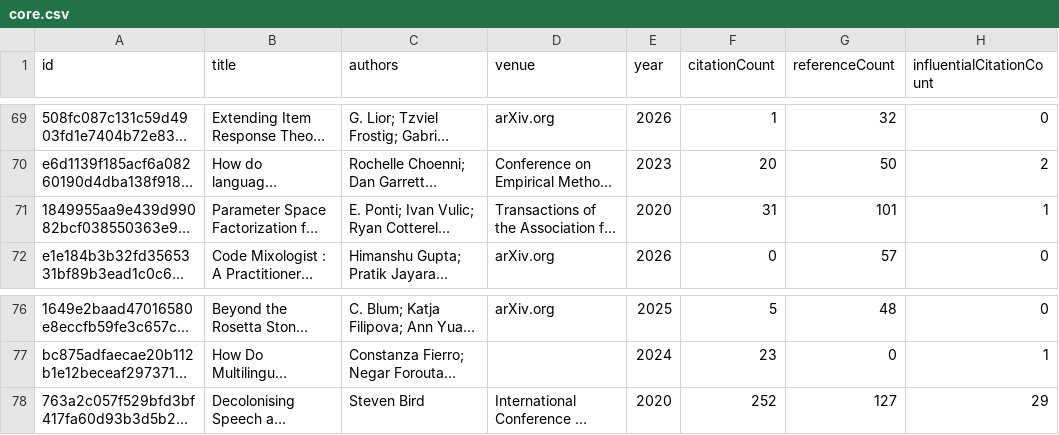
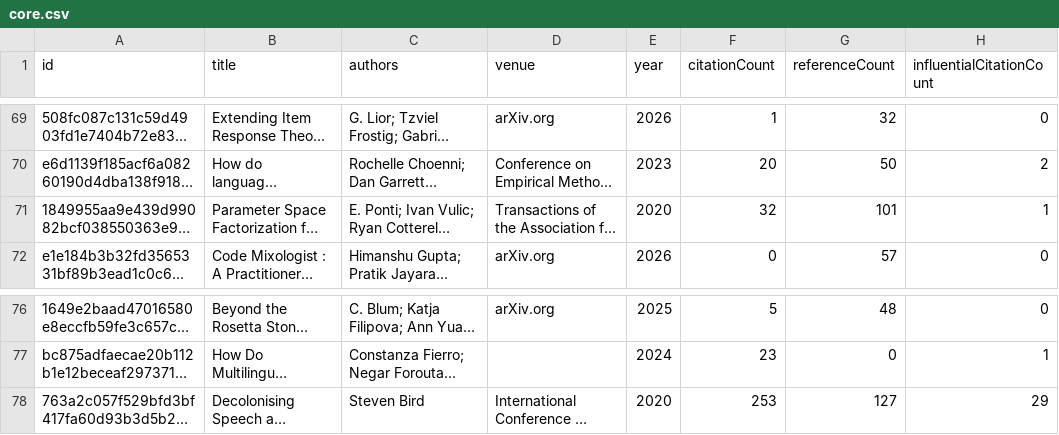
Before and after one commit to avijit-thawani/niyati-literature, a CSV file: data/core.csv, drawn as a sheet; only a part is shown, gaps mark what is left out; long unchanged cells end in …; the diff names each change by its address in the sheet, - before the commit and + after, or states it on an @@ line.

```diff
--- a/data/core.csv
+++ b/data/core.csv
-F71 (citationCount): 31
+F71 (citationCount): 32
-F78 (citationCount): 252
+F78 (citationCount): 253
```
Also changed, not shown: 12 other files.
